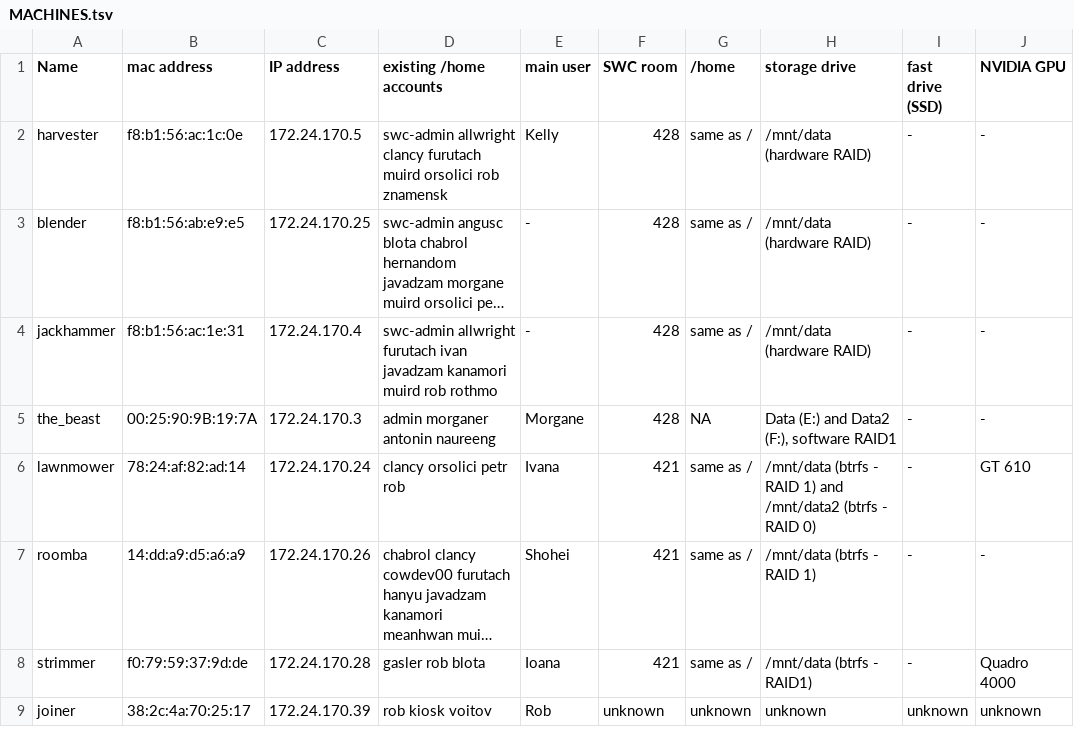
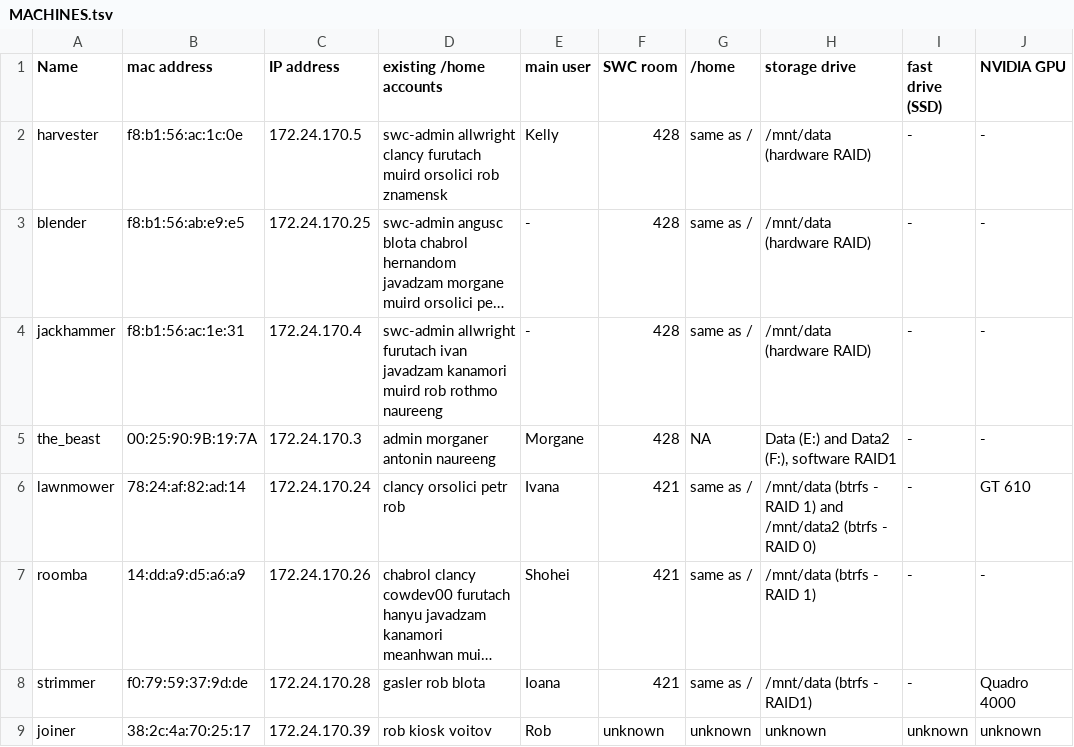
Before and after one commit to BaselLaserMouse/analysis_machines_config, a TSV file: MACHINES.tsv, drawn as a sheet; only a part is shown; long unchanged cells end in …; the diff names each change by its address in the sheet, - before the commit and + after, or states it on an @@ line.

Commit message:
add naureeng to jackghammer

```diff
--- a/MACHINES.tsv
+++ b/MACHINES.tsv
-D4 (existing /home accounts): …rob rothmo
+D4 (existing /home accounts): …rob rothmo naureeng
```
